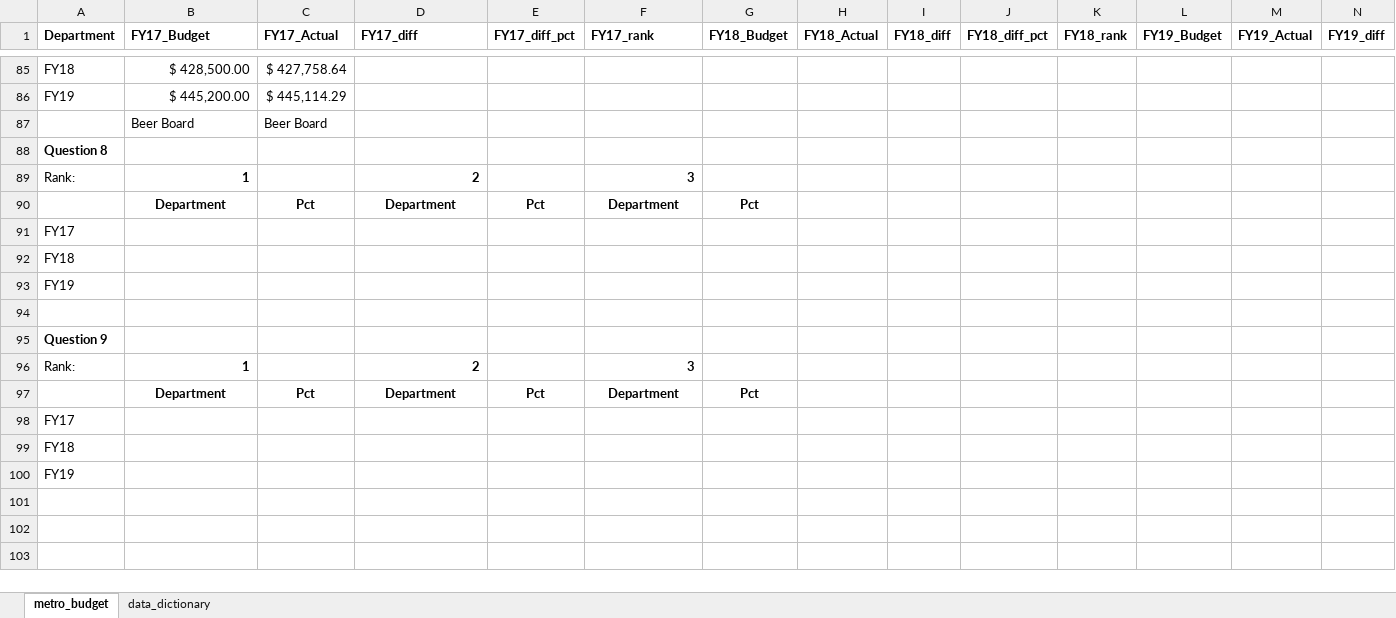
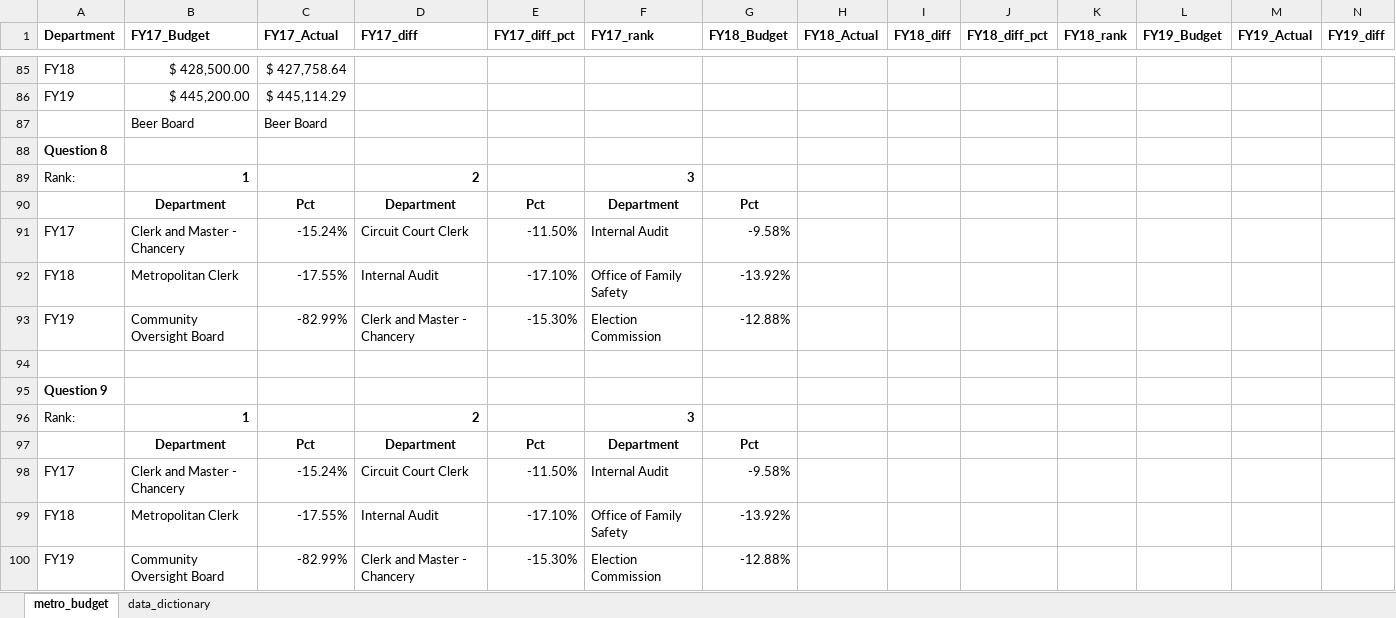
Before and after one commit to NSS-Data-Analytics-Cohort-16/da16-lookups-exercise-DSVaughan266, an Excel workbook: metro_budget_exercise.xlsx, sheet metro_budget, drawn as a sheet; only a part is shown, gaps mark what is left out; values as stored, in another font and other column widths than the file's, no borders; removed rows and columns are numbered as before the commit, all else as after; rows hold the shown columns only; the diff names each change by its address in the sheet, - before the commit and + after, or states it on an @@ line.

Commit message:
Finished 9, Stumped by 7 and 8 Bonus

```diff
--- a/metro_budget_exercise.xlsx (sheet metro_budget)
+++ b/metro_budget_exercise.xlsx (sheet metro_budget)
-row 91: FY17
-row 92: FY18
-row 93: FY19
+row 91: FY17 | Clerk and Master - Chancery | -15.24% | Circuit Court Clerk | -11.50% | Internal Audit | -9.58%
+row 92: FY18 | Metropolitan Clerk | -17.55% | Internal Audit | -17.10% | Office of Family Safety | -13.92%
+row 93: FY19 | Community Oversight Board | -82.99% | Clerk and Master - Chancery | -15.30% | Election Commission | -12.88%
-row 98: FY17
-row 99: FY18
-row 100: FY19
+row 98: FY17 | Clerk and Master - Chancery | -15.24% | Circuit Court Clerk | -11.50% | Internal Audit | -9.58%
+row 99: FY18 | Metropolitan Clerk | -17.55% | Internal Audit | -17.10% | Office of Family Safety | -13.92%
+row 100: FY19 | Community Oversight Board | -82.99% | Clerk and Master - Chancery | -15.30% | Election Commission | -12.88%
```
